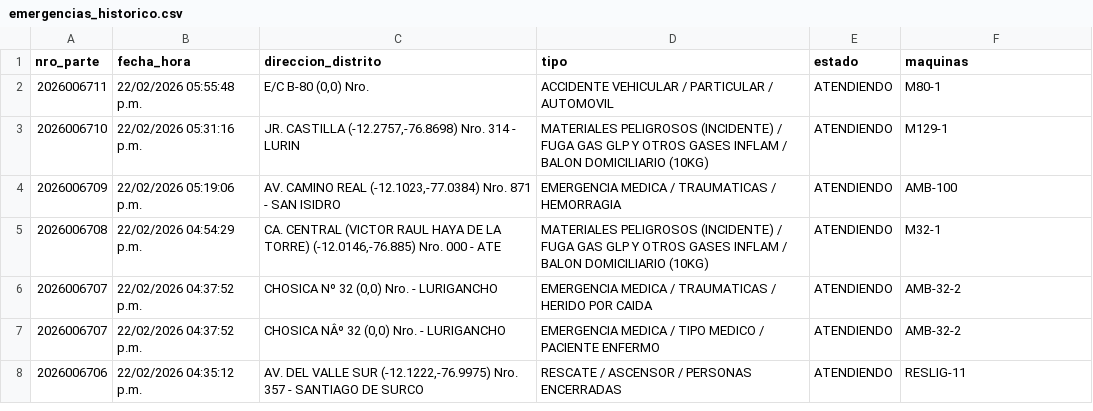
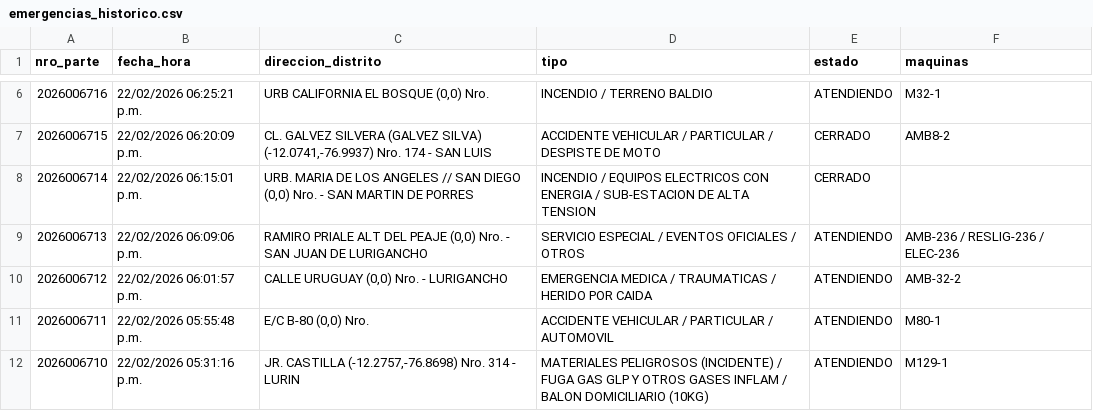
Before and after one commit to KenjiroMuriell/datamart_cgbvp, a CSV file: salida/emergencias_historico.csv, drawn as a sheet; only a part is shown, gaps mark what is left out; the shorter side is filled out with more unchanged rows; the diff covers the shown part only.

```diff
--- a/salida/emergencias_historico.csv
+++ b/salida/emergencias_historico.csv
@@ -2 +6,6 @@
+2026006716,22/02/2026 06:25:21 p.m.,"URB CALIFORNIA  EL BOSQUE    (0,0)  Nro.",INCENDIO / TERRENO BALDIO,ATENDIENDO,M32-1
+2026006715,22/02/2026 06:20:09 p.m.,"CL. GALVEZ SILVERA (GALVEZ SILVA)    (-12.0741,-76.9937)  Nro.  174  - SAN LUIS",ACCIDENTE VEHICULAR / PARTICULAR / DESPISTE DE MOTO,CERRADO,AMB8-2
+2026006714,22/02/2026 06:15:01 p.m.,"URB. MARIA DE LOS ANGELES // SAN DIEGO     (0,0)  Nro.    - SAN MARTIN DE PORRES",INCENDIO / EQUIPOS ELECTRICOS CON ENERGIA / SUB-ESTACION DE ALTA TENSION,CERRADO,
+2026006713,22/02/2026 06:09:06 p.m.,"RAMIRO PRIALE  ALT DEL PEAJE    (0,0)  Nro.    - SAN JUAN DE LURIGANCHO",SERVICIO ESPECIAL / EVENTOS OFICIALES / OTROS,ATENDIENDO,AMB-236 / RESLIG-236 / ELEC-236
+2026006712,22/02/2026 06:01:57 p.m.,"CALLE URUGUAY    (0,0)  Nro.    - LURIGANCHO",EMERGENCIA MEDICA / TRAUMATICAS / HERIDO POR CAIDA,ATENDIENDO,AMB-32-2
 2026006711,22/02/2026 05:55:48 p.m.,"E/C B-80    (0,0)  Nro.",ACCIDENTE VEHICULAR / PARTICULAR / AUTOMOVIL,ATENDIENDO,M80-1
```
Also changed, not shown: 13 added rows elsewhere in this file.
